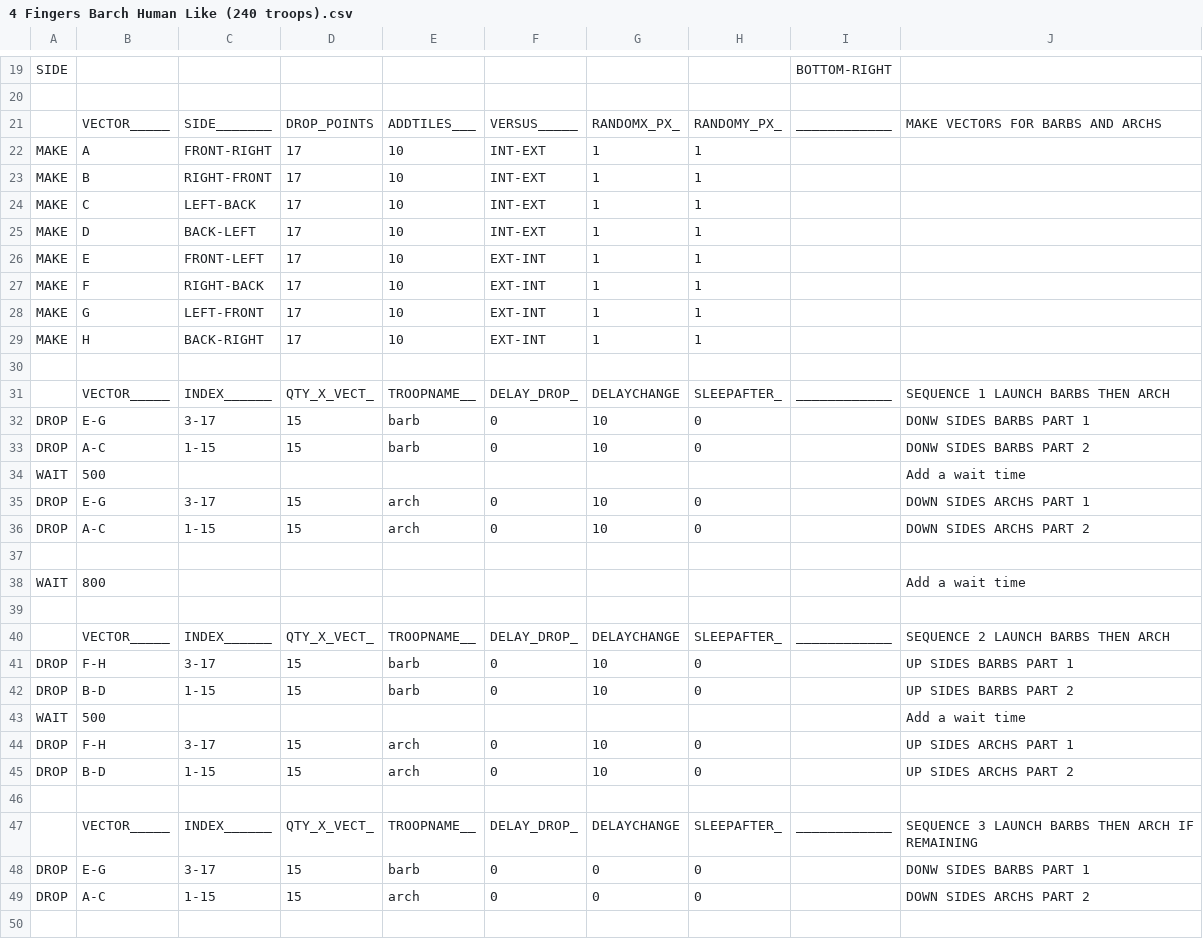
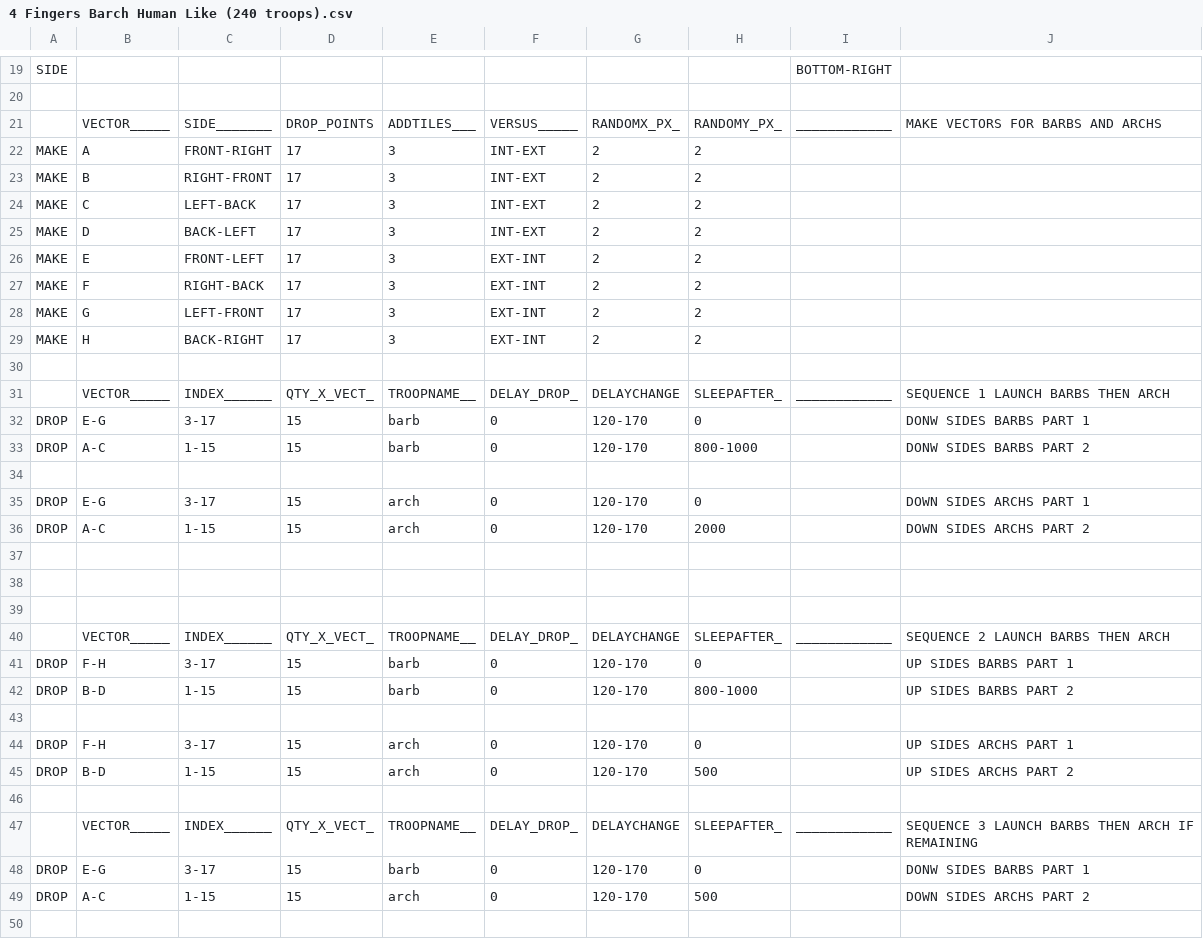
Before and after one commit to pedroleon99/MyBot-PedroMod, a CSV file: CSV/Attack/4 Fingers Barch Human Like (240 troops).csv, drawn as a sheet; only a part is shown, gaps mark what is left out; the diff covers the shown part only.

```diff
--- a/CSV/Attack/4 Fingers Barch Human Like (240 troops).csv
+++ b/CSV/Attack/4 Fingers Barch Human Like (240 troops).csv
@@ -21,16 +21,13 @@ SIDE  |           |           |           |           |           |           |
       |VECTOR_____|SIDE_______|DROP_POINTS|ADDTILES___|VERSUS_____|RANDOMX_PX_|RANDOMY_PX_|____________|MAKE VECTORS FOR BARBS AND ARCHS
-MAKE  |A          |FRONT-RIGHT|17         |10         |INT-EXT    |1          |1          |            |
-MAKE  |B          |RIGHT-FRONT|17         |10         |INT-EXT    |1          |1          |            |
-MAKE  |C          |LEFT-BACK  |17         |10         |INT-EXT    |1          |1          |            |
-MAKE  |D          |BACK-LEFT  |17         |10         |INT-EXT    |1          |1          |            |
-MAKE  |E          |FRONT-LEFT |17         |10         |EXT-INT    |1          |1          |            |
-MAKE  |F          |RIGHT-BACK |17         |10         |EXT-INT    |1          |1          |            |
-MAKE  |G          |LEFT-FRONT |17         |10         |EXT-INT    |1          |1          |            |
-MAKE  |H          |BACK-RIGHT |17         |10         |EXT-INT    |1          |1          |            |
+MAKE  |A          |FRONT-RIGHT|17         |3          |INT-EXT    |2          |2          |            |
+MAKE  |B          |RIGHT-FRONT|17         |3          |INT-EXT    |2          |2          |            |
+MAKE  |C          |LEFT-BACK  |17         |3          |INT-EXT    |2          |2          |            |
+MAKE  |D          |BACK-LEFT  |17         |3          |INT-EXT    |2          |2          |            |
+MAKE  |E          |FRONT-LEFT |17         |3          |EXT-INT    |2          |2          |            |
+MAKE  |F          |RIGHT-BACK |17         |3          |EXT-INT    |2          |2          |            |
+MAKE  |G          |LEFT-FRONT |17         |3          |EXT-INT    |2          |2          |            |
+MAKE  |H          |BACK-RIGHT |17         |3          |EXT-INT    |2          |2          |            |
 
       |VECTOR_____|INDEX______|QTY_X_VECT_|TROOPNAME__|DELAY_DROP_|DELAYCHANGE|SLEEPAFTER_|____________|SEQUENCE 1 LAUNCH BARBS THEN ARCH
-DROP  |E-G        |3-17       |15         |barb       |0          |10         |0          |            | DONW SIDES BARBS PART 1
-DROP  |A-C        |1-15       |15         |barb       |0          |10         |0          |            | DONW SIDES BARBS PART 2
-WAIT  |500        |           |           |           |           |           |           |            | Add a wait time
-DROP  |E-G        |3-17       |15         |arch       |0          |10         |0          |            | DOWN SIDES ARCHS PART 1
-DROP  |A-C        |1-15       |15         |arch       |0          |10         |0          |            | DOWN SIDES ARCHS PART 2
+DROP  |E-G        |3-17       |15         |barb       |0          |120-170    |0          |            | DONW SIDES BARBS PART 1
+DROP  |A-C        |1-15       |15         |barb       |0          |120-170    |800-1000   |            | DONW SIDES BARBS PART 2
@@ -38,13 +35,16 @@ DROP  |A-C        |1-15       |15         |arch       |0          |10         |0
-WAIT  |800        |           |           |           |           |           |           |            | Add a wait time
+DROP  |E-G        |3-17       |15         |arch       |0          |120-170    |0          |            | DOWN SIDES ARCHS PART 1
+DROP  |A-C        |1-15       |15         |arch       |0          |120-170    |2000       |            | DOWN SIDES ARCHS PART 2
+
+      |           |           |           |           |           |           |           |            |
 
       |VECTOR_____|INDEX______|QTY_X_VECT_|TROOPNAME__|DELAY_DROP_|DELAYCHANGE|SLEEPAFTER_|____________|SEQUENCE 2 LAUNCH BARBS THEN ARCH
-DROP  |F-H        |3-17       |15         |barb       |0          |10         |0          |            | UP SIDES BARBS PART 1
-DROP  |B-D        |1-15       |15         |barb       |0          |10         |0          |            | UP SIDES BARBS PART 2
-WAIT  |500        |           |           |           |           |           |           |            | Add a wait time
-DROP  |F-H        |3-17       |15         |arch       |0          |10         |0          |            | UP SIDES ARCHS PART 1
-DROP  |B-D        |1-15       |15         |arch       |0          |10         |0          |            | UP SIDES ARCHS PART 2
+DROP  |F-H        |3-17       |15         |barb       |0          |120-170    |0          |            | UP SIDES BARBS PART 1
+DROP  |B-D        |1-15       |15         |barb       |0          |120-170    |800-1000   |            | UP SIDES BARBS PART 2
+      |           |           |           |           |           |           |           |            |
+DROP  |F-H        |3-17       |15         |arch       |0          |120-170    |0          |            | UP SIDES ARCHS PART 1
+DROP  |B-D        |1-15       |15         |arch       |0          |120-170    |500        |            | UP SIDES ARCHS PART 2
 
       |VECTOR_____|INDEX______|QTY_X_VECT_|TROOPNAME__|DELAY_DROP_|DELAYCHANGE|SLEEPAFTER_|____________|SEQUENCE 3 LAUNCH BARBS THEN ARCH IF REMAINING
-DROP  |E-G        |3-17       |15         |barb       |0          |0          |0          |            | DONW SIDES BARBS PART 1
-DROP  |A-C        |1-15       |15         |arch       |0          |0          |0          |            | DOWN SIDES ARCHS PART 2
+DROP  |E-G        |3-17       |15         |barb       |0          |120-170    |0          |            | DONW SIDES BARBS PART 1
+DROP  |A-C        |1-15       |15         |arch       |0          |120-170    |500        |            | DOWN SIDES ARCHS PART 2
 
```
Also changed, not shown: 12 edited cells elsewhere in this file, CSV/Attack/4 Fingers Barch Human Like (200 troops).csv, CSV/Attack/4 Fingers Barch Human Like (220 troops).csv, 20 other files.
